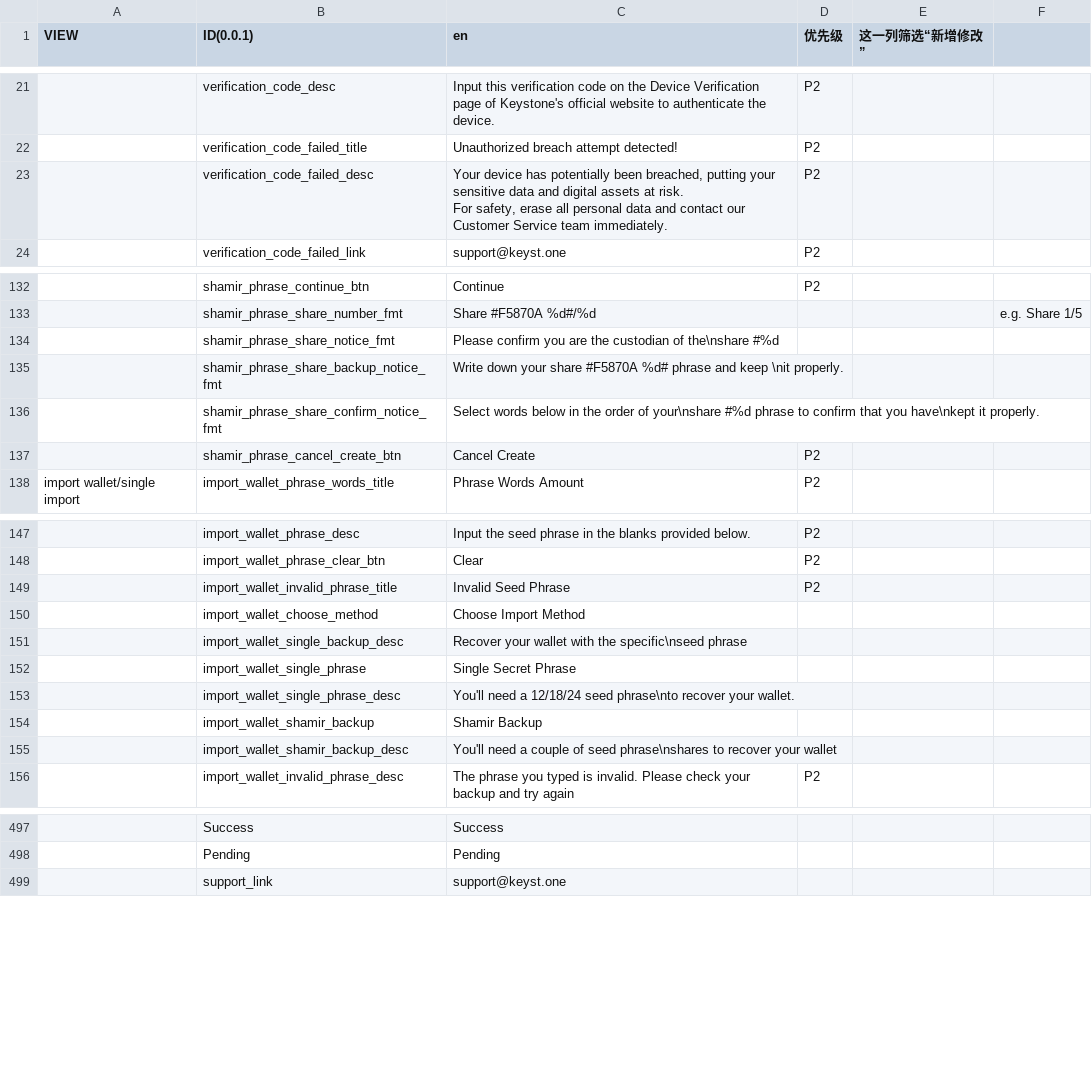
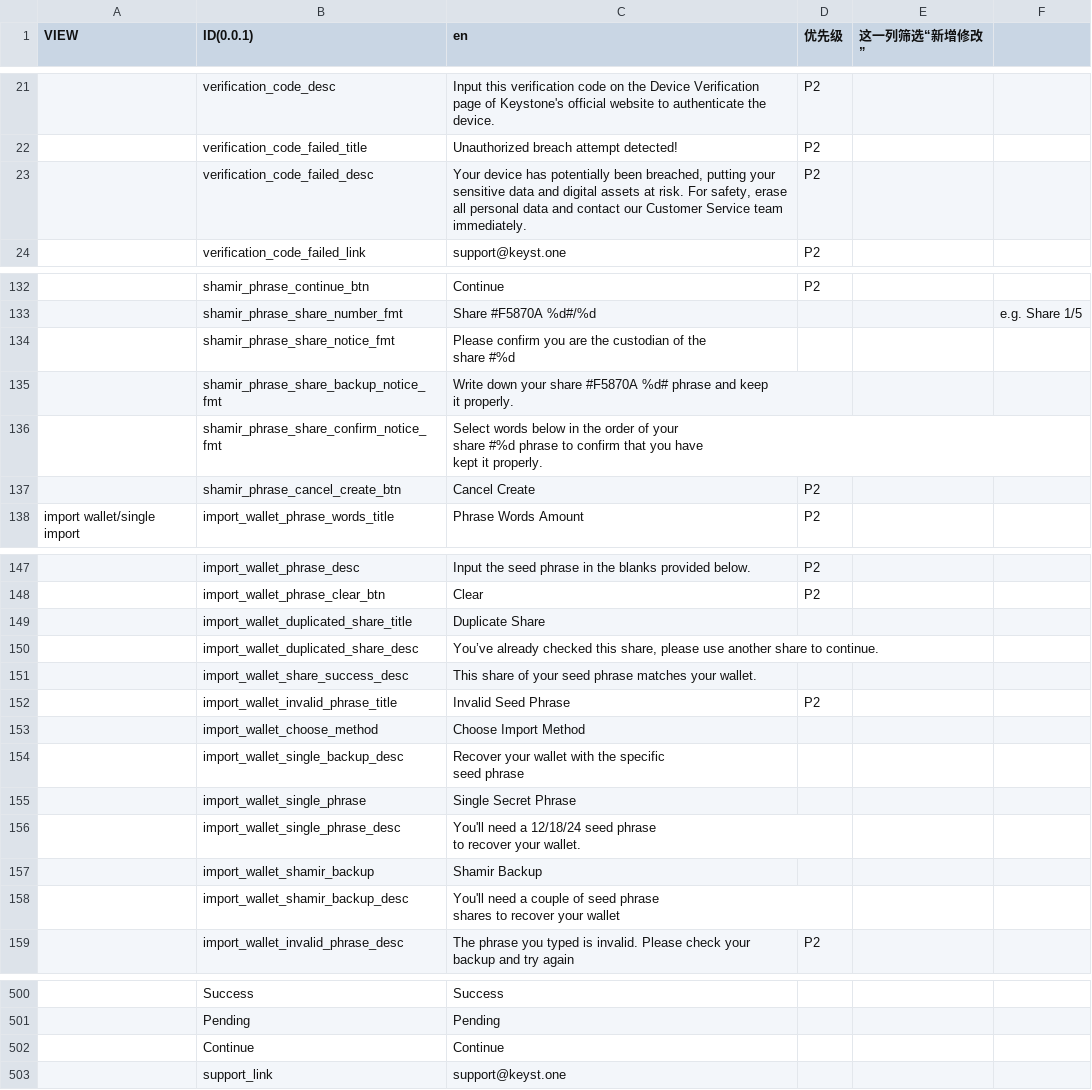
Before and after one commit to KeystoneHQ/keystone3-firmware, a CSV file: src/ui/lv_i18n/data_tools/data.csv, drawn as a sheet; only a part is shown, gaps mark what is left out; addresses are those after the commit; ↵ is a line break in a cell; the diff covers the shown part only; the diff names each change by its address in the sheet, - before the commit and + after, or states it on an @@ line.

```diff
--- a/src/ui/lv_i18n/data_tools/data.csv
+++ b/src/ui/lv_i18n/data_tools/data.csv
-C23 (en): …team immediately.
+C23 (en): …team immediately.
-C134 (en): …custodian of the\nshare #%d
+C134 (en): …custodian of the ↵ share #%d
-C135 (en): …and keep \nit properly.
+C135 (en): …and keep ↵ it properly.
-C136 (en): …order of your\nshare #%d phrase to confirm that you have\nkept it properly.
+C136 (en): …order of your ↵ share #%d phrase to confirm that you have ↵ kept it properly.
+row 149:  | import_wallet_duplicated_share_title | Duplicate Share
+row 150:  | import_wallet_duplicated_share_desc | You’ve already checked this share, please use another share to continue.
+row 151:  | import_wallet_share_success_desc | This share of your seed phrase matches your wallet.
-C154 (en): …with the specific\nseed phrase
+C154 (en): …with the specific ↵ seed phrase
-C156 (en): …12/18/24 seed phrase\nto recover your…
+C156 (en): …12/18/24 seed phrase ↵ to recover your…
-C158 (en): …of seed phrase\nshares to recover…
+C158 (en): …of seed phrase ↵ shares to recover…
+row 502:  | Continue | Continue
```
Also changed, not shown: 1 edited cell elsewhere in this file, 5 other files.
